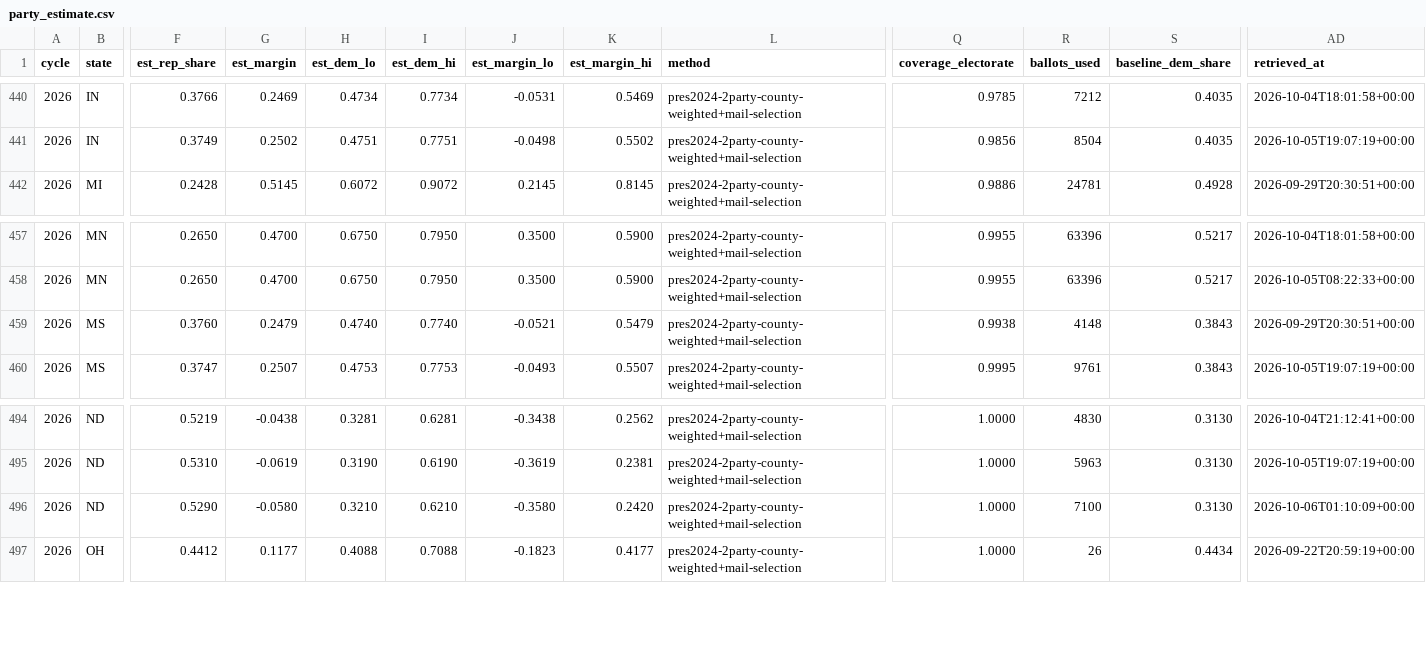
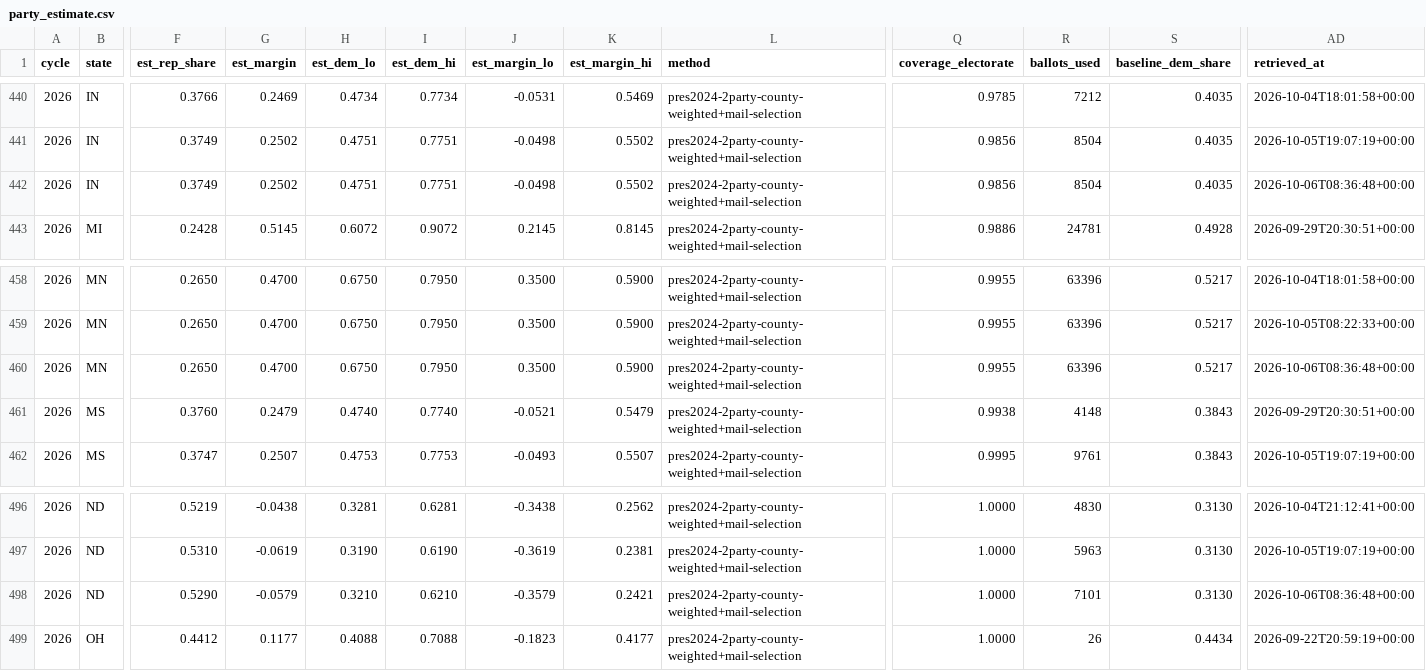
Before and after one commit to ElectIndex/26_early_vote, a CSV file: output/party_estimate.csv, drawn as a sheet; only a part is shown, gaps mark what is left out; addresses are those after the commit; rows hold the shown columns only; the diff names each change by its address in the sheet, - before the commit and + after, or states it on an @@ line.

Commit message:
data: early vote 2026-10-06

```diff
--- a/output/party_estimate.csv
+++ b/output/party_estimate.csv
+row 442: 2026 | IN | 0.3749 | 0.2502 | 0.4751 | 0.7751 | -0.0498 | 0.5502 | pres2024-2party-county-weighted+mail-selection | 0.9856 | 8504 | 0.4035 | 2026-10-06T08:36:48+00:00
+row 460: 2026 | MN | 0.2650 | 0.4700 | 0.6750 | 0.7950 | 0.3500 | 0.5900 | pres2024-2party-county-weighted+mail-selection | 0.9955 | 63396 | 0.5217 | 2026-10-06T08:36:48+00:00
-G498 (est_margin): -0.0580
+G498 (est_margin): -0.0579
-J498 (est_margin_lo): -0.3580
+J498 (est_margin_lo): -0.3579
-K498 (est_margin_hi): 0.2420
+K498 (est_margin_hi): 0.2421
-R498 (ballots_used): 7100
+R498 (ballots_used): 7101
-AD498 (retrieved_at): 2026-10-06T01:10:09+00:00
+AD498 (retrieved_at): 2026-10-06T08:36:48+00:00
```
Also changed, not shown: output/counties/nd.csv, output/counties/ok.csv, 4 other files.
